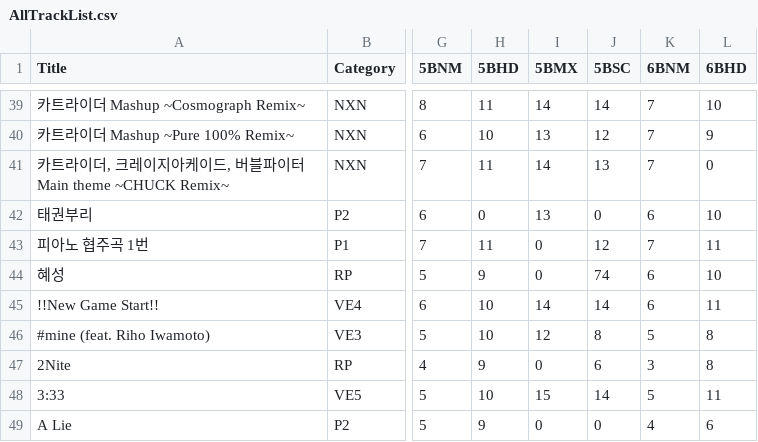
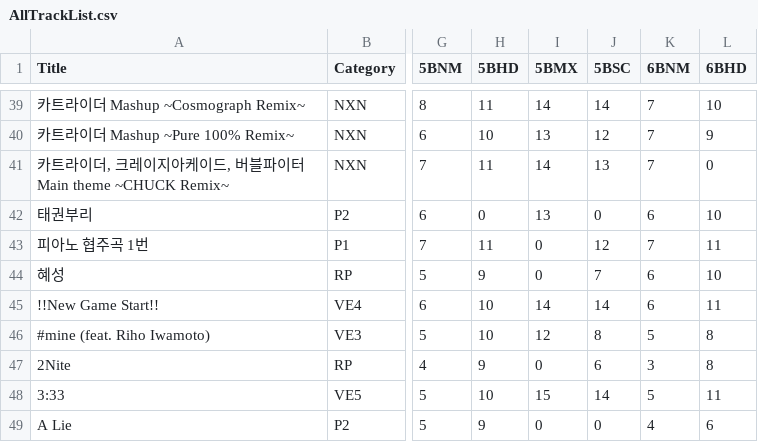
Before and after one commit to wowvv0w/djmax-random-selector-v, a CSV file: DjmaxRandomSelectorV/Data/AllTrackList.csv, drawn as a sheet; only a part is shown, gaps mark what is left out; the diff names each change by its address in the sheet, - before the commit and + after, or states it on an @@ line.

Commit message:
FIX) Incorrectly Listed Level - 혜성 (comet) 5B SC Level

```diff
--- a/DjmaxRandomSelectorV/Data/AllTrackList.csv
+++ b/DjmaxRandomSelectorV/Data/AllTrackList.csv
-J44 (5BSC): 74
+J44 (5BSC): 7
```
